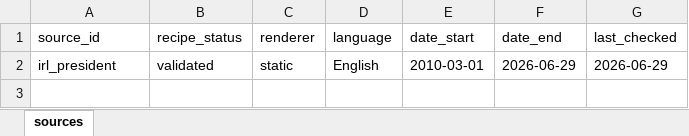
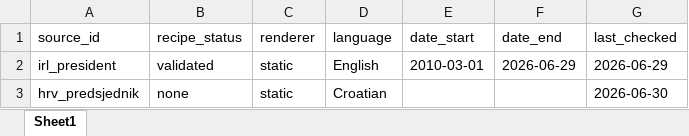
Before and after one commit to d-schafer/LeaderSpeech, an Excel workbook: data/sources/additional_master_sources.xlsx, sheet Sheet1, drawn as a sheet; values as stored, in another font and other column widths than the file's, no borders; the diff names each change by its address in the sheet, - before the commit and + after, or states it on an @@ line.

```diff
--- a/data/sources/additional_master_sources.xlsx (sheet Sheet1)
+++ b/data/sources/additional_master_sources.xlsx (sheet Sheet1)
-sheet tab: sources
+sheet tab: Sheet1
+row 3: hrv_predsjednik | none | static | Croatian |  |  | 2026-06-30
```
Also changed, not shown: 1 other file.
